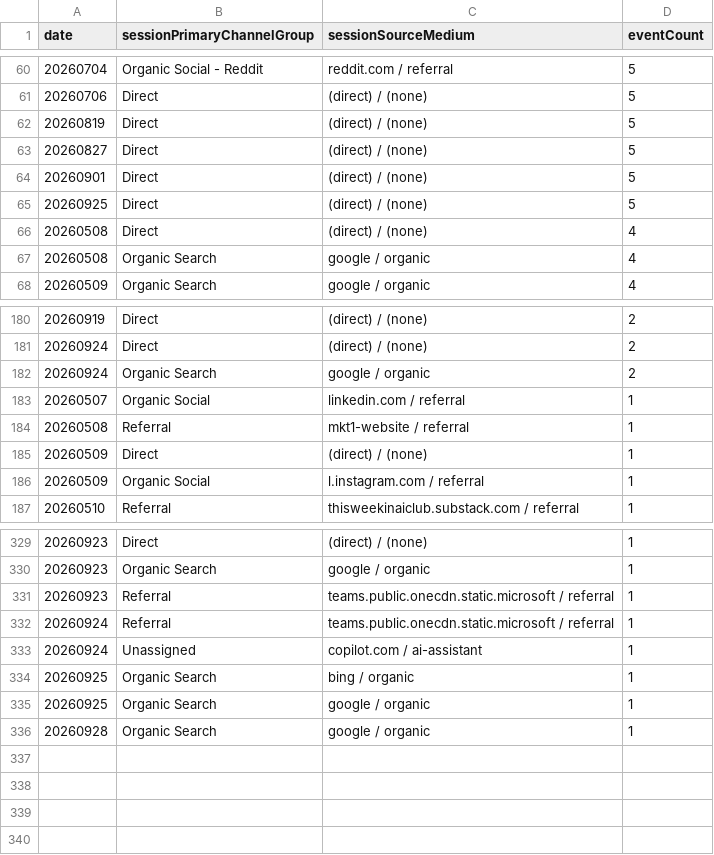
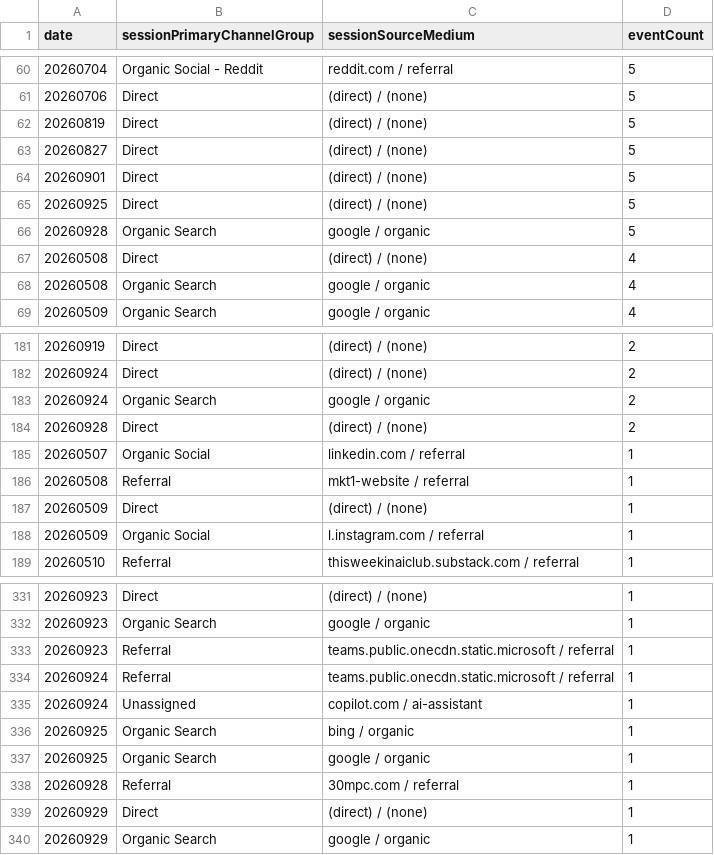
Before and after one commit to UncleAchoo/growth-dashboard, a CSV file: data/GA4 Dashboard Feed - GA4 - File 2 (3).csv, drawn as a sheet; only a part is shown, gaps mark what is left out.

```diff
--- a/data/GA4 Dashboard Feed - GA4 - File 2 (3).csv
+++ b/data/GA4 Dashboard Feed - GA4 - File 2 (3).csv
@@ -65,2 +65,3 @@ date,sessionPrimaryChannelGroup,sessionSourceMedium,eventCount
 20260925,Direct,(direct) / (none),5
+20260928,Organic Search,google / organic,5
 20260508,Direct,(direct) / (none),4
@@ -182,2 +183,3 @@ date,sessionPrimaryChannelGroup,sessionSourceMedium,eventCount
 20260924,Organic Search,google / organic,2
+20260928,Direct,(direct) / (none),2
 20260507,Organic Social,linkedin.com / referral,1
@@ -335,2 +337,4 @@ date,sessionPrimaryChannelGroup,sessionSourceMedium,eventCount
 20260925,Organic Search,google / organic,1
-20260928,Organic Search,google / organic,1
+20260928,Referral,30mpc.com / referral,1
+20260929,Direct,(direct) / (none),1
+20260929,Organic Search,google / organic,1
```
Also changed, not shown: data/GA4 Dashboard Feed - GA4 - File 1 (3).csv, data/GA4 Dashboard Feed - GA4 - File 3 (3).csv, 2 other files.
